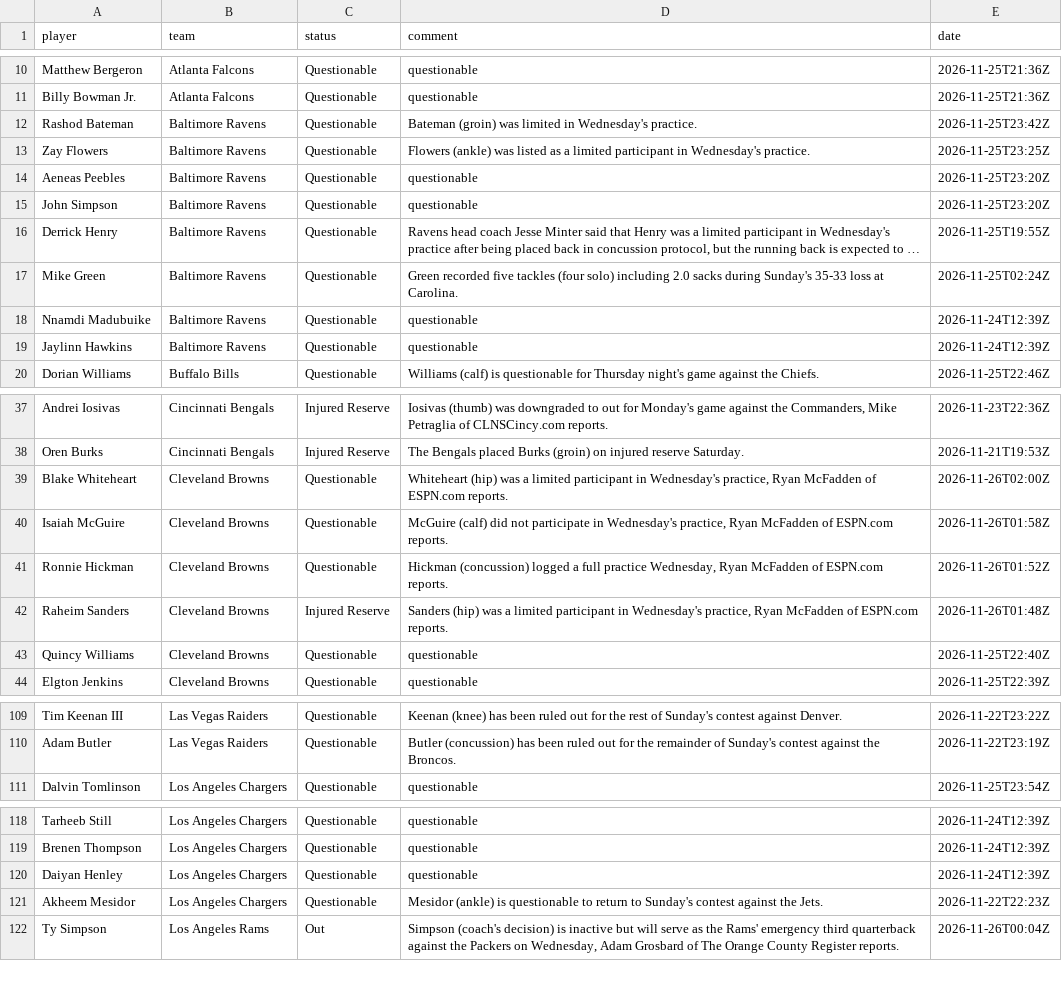
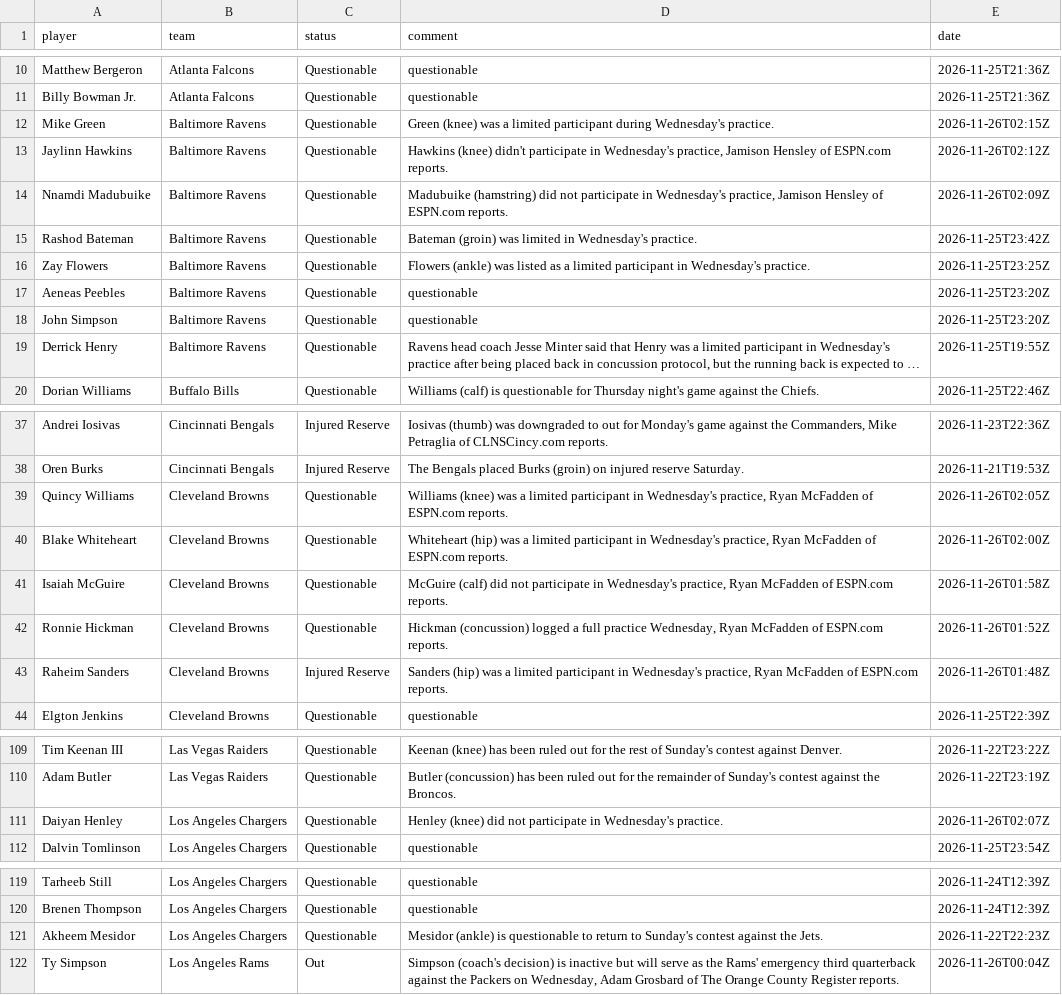
Before and after one commit to 925Sports/NFL-Player-Log, a CSV file: data/current_injuries.csv, drawn as a sheet; only a part is shown, gaps mark what is left out; long unchanged cells end in …; removed rows and columns are numbered as before the commit, all else as after; the diff names each change by its address in the sheet, - before the commit and + after, or states it on an @@ line.

```diff
--- a/data/current_injuries.csv
+++ b/data/current_injuries.csv
+row 12: Mike Green | Baltimore Ravens | Questionable | Green (knee) was a limited participant during Wednesday's practice. | 2026-11-26T02:15Z
+row 13: Jaylinn Hawkins | Baltimore Ravens | Questionable | Hawkins (knee) didn't participate in Wednesday's practice, Jamison Hensley of ESPN.com reports. | 2026-11-26T02:12Z
+row 14: Nnamdi Madubuike | Baltimore Ravens | Questionable | Madubuike (hamstring) did not participate in Wednesday's practice, Jamison Hensley of ESPN.com reports. | 2026-11-26T02:09Z
-row 17: Mike Green | Baltimore Ravens | Questionable | Green recorded five tackles (four solo) including 2.0 sacks during Sunday's 35-33 loss at Carolina. | 2026-11-25T02:24Z
-row 18: Nnamdi Madubuike | Baltimore Ravens | Questionable | questionable | 2026-11-24T12:39Z
-row 19: Jaylinn Hawkins | Baltimore Ravens | Questionable | questionable | 2026-11-24T12:39Z
+row 39: Quincy Williams | Cleveland Browns | Questionable | Williams (knee) was a limited participant in Wednesday's practice, Ryan McFadden of ESPN.com reports. | 2026-11-26T02:05Z
-row 43: Quincy Williams | Cleveland Browns | Questionable | questionable | 2026-11-25T22:40Z
+row 111: Daiyan Henley | Los Angeles Chargers | Questionable | Henley (knee) did not participate in Wednesday's practice. | 2026-11-26T02:07Z
-row 120: Daiyan Henley | Los Angeles Chargers | Questionable | questionable | 2026-11-24T12:39Z
```
Also changed, not shown: data/news.csv, data/news_all.csv, 1 other file.
